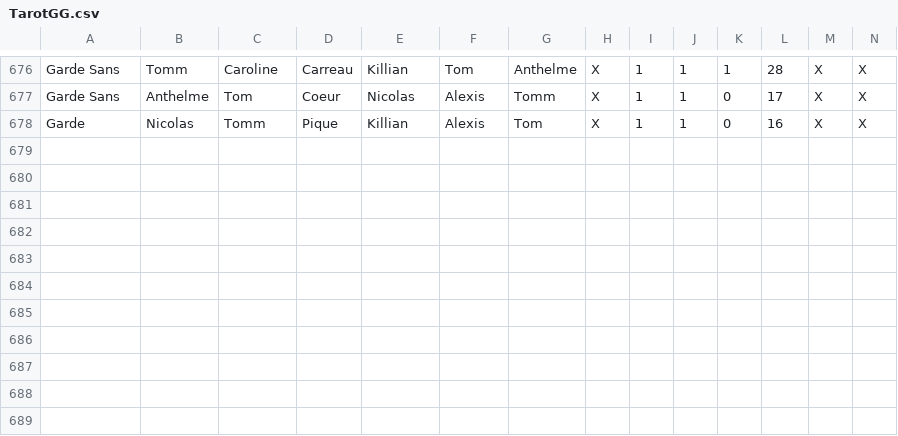
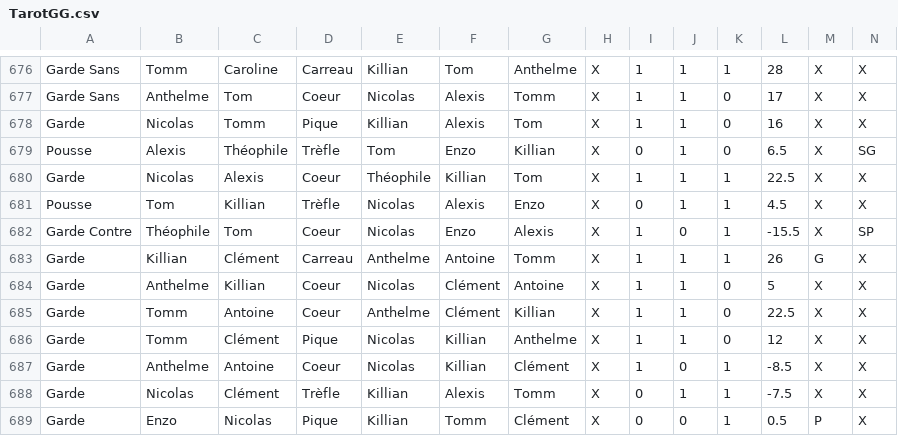
Before and after one commit to Nicolas62x/TarotCalculator, a CSV file: TarotGG.csv, drawn as a sheet; only a part is shown, gaps mark what is left out; rows hold the shown columns only; the diff names each change by its address in the sheet, - before the commit and + after, or states it on an @@ line.

```diff
--- a/TarotGG.csv
+++ b/TarotGG.csv
+row 679: Pousse | Alexis | Théophile | Trèfle | Tom | Enzo | Killian | X | 0 | 1 | 0 | 6.5 | X | SG
+row 680: Garde | Nicolas | Alexis | Coeur | Théophile | Killian | Tom | X | 1 | 1 | 1 | 22.5 | X | X
+row 681: Pousse | Tom | Killian | Trèfle | Nicolas | Alexis | Enzo | X | 0 | 1 | 1 | 4.5 | X | X
+row 682: Garde Contre | Théophile | Tom | Coeur | Nicolas | Enzo | Alexis | X | 1 | 0 | 1 | -15.5 | X | SP
+row 683: Garde | Killian | Clément | Carreau | Anthelme | Antoine | Tomm | X | 1 | 1 | 1 | 26 | G | X
+row 684: Garde | Anthelme | Killian | Coeur | Nicolas | Clément | Antoine | X | 1 | 1 | 0 | 5 | X | X
+row 685: Garde | Tomm | Antoine | Coeur | Anthelme | Clément | Killian | X | 1 | 1 | 0 | 22.5 | X | X
+row 686: Garde | Tomm | Clément | Pique | Nicolas | Killian | Anthelme | X | 1 | 1 | 0 | 12 | X | X
+row 687: Garde | Anthelme | Antoine | Coeur | Nicolas | Killian | Clément | X | 1 | 0 | 1 | -8.5 | X | X
+row 688: Garde | Nicolas | Clément | Trèfle | Killian | Alexis | Tomm | X | 0 | 1 | 1 | -7.5 | X | X
+row 689: Garde | Enzo | Nicolas | Pique | Killian | Tomm | Clément | X | 0 | 0 | 1 | 0.5 | P | X
```
Also changed, not shown: 1 other file.
